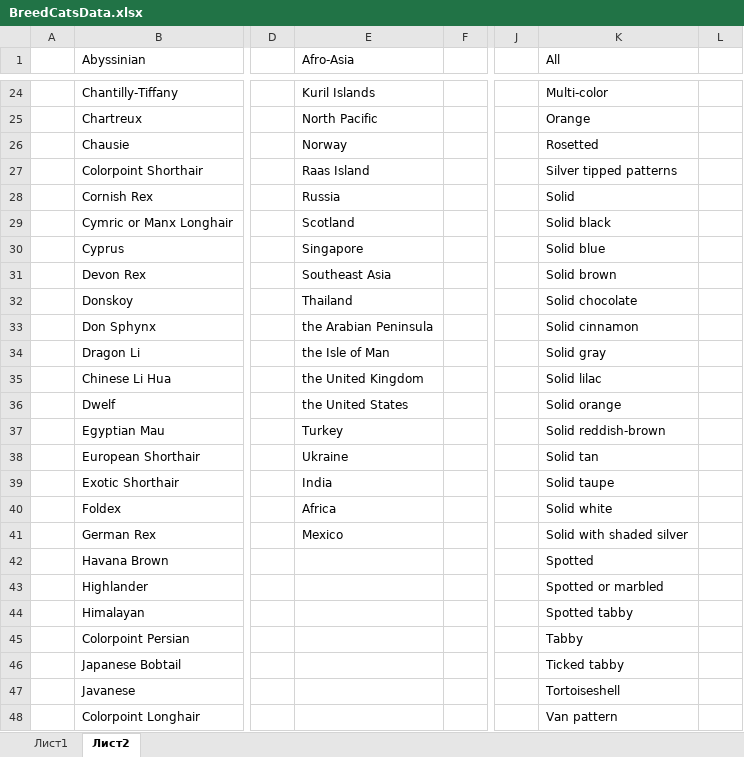
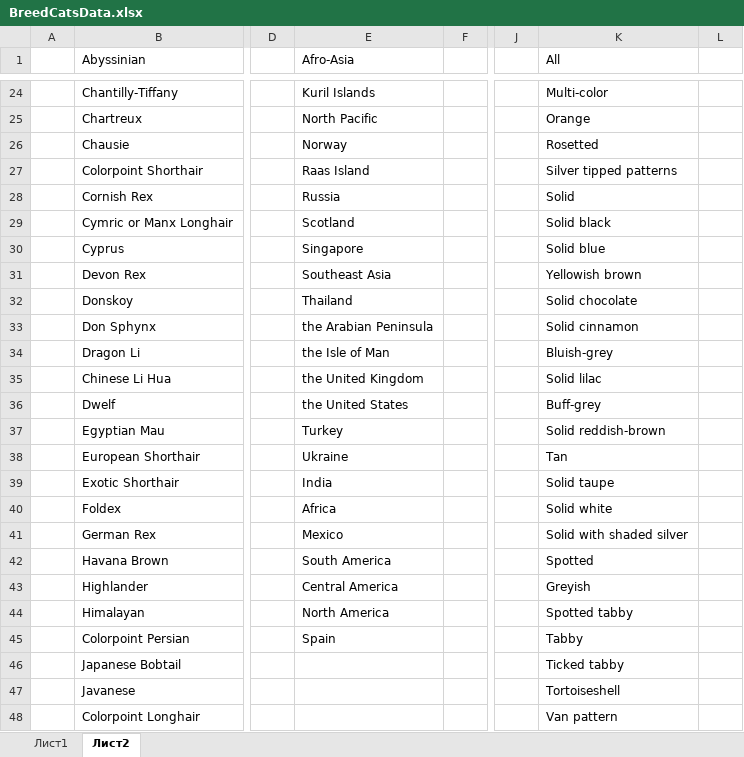
Before and after one commit to Calisthetic/CatsCenter, an Excel workbook: DataBase/BreedCatsData.xlsx, sheet Лист2, drawn as a sheet; only a part is shown, gaps mark what is left out; values as stored, in another font and other column widths than the file's, no borders; the diff covers the shown part only; the diff names each change by its address in the sheet, - before the commit and + after, or states it on an @@ line.

```diff
--- a/DataBase/BreedCatsData.xlsx (sheet Лист2)
+++ b/DataBase/BreedCatsData.xlsx (sheet Лист2)
-K31 (All): Solid brown
+K31 (All): Yellowish brown
-K34 (All): Solid gray
+K34 (All): Bluish-grey
-K36 (All): Solid orange
+K36 (All): Buff-grey
-K38 (All): Solid tan
+K38 (All): Tan
-E42 (Afro-Asia): (empty)
+E42 (Afro-Asia): South America
-E43 (Afro-Asia): (empty)
+E43 (Afro-Asia): Central America
-K43 (All): Spotted or marbled
+K43 (All): Greyish
-E44 (Afro-Asia): (empty)
+E44 (Afro-Asia): North America
-E45 (Afro-Asia): (empty)
+E45 (Afro-Asia): Spain
```
Also changed, not shown: 16 edited cells elsewhere in this sheet, 8 other files.
